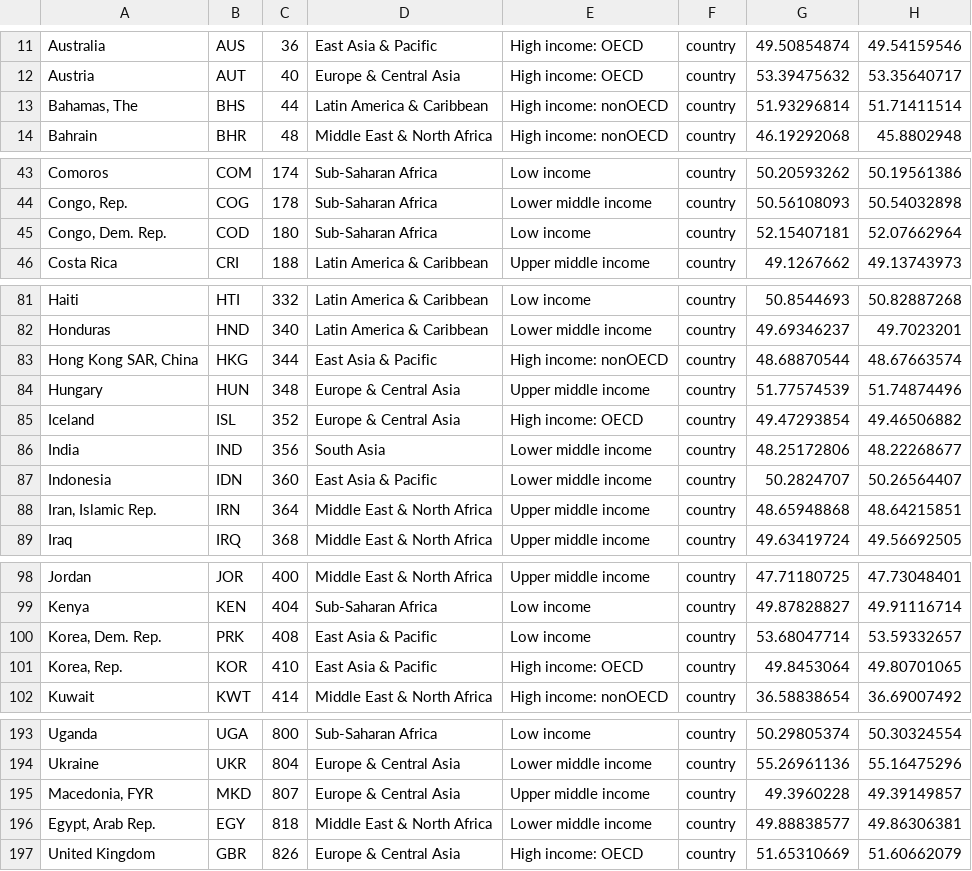
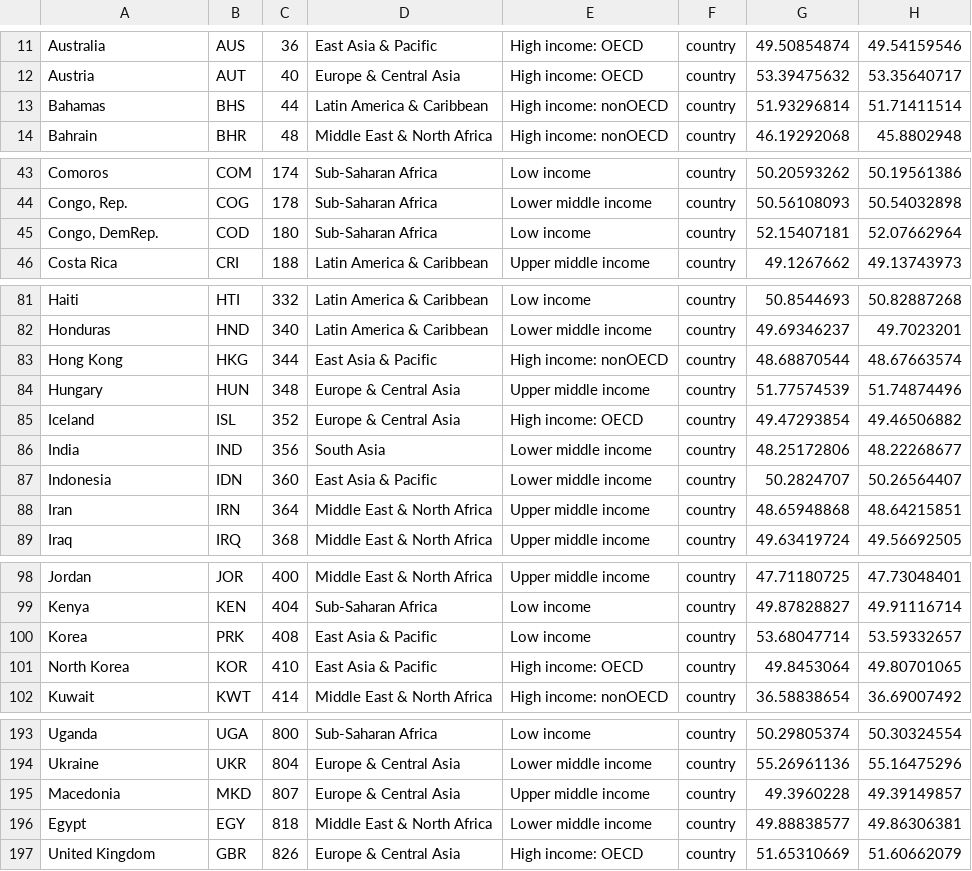
Before and after one commit to davidbauer/sexmap, a CSV file: data/sexratios_inclworld.csv, drawn as a sheet; only a part is shown, gaps mark what is left out; the diff covers the shown part only; the diff names each change by its address in the sheet, - before the commit and + after, or states it on an @@ line.

Commit message:
beautified country names

```diff
--- a/data/sexratios_inclworld.csv
+++ b/data/sexratios_inclworld.csv
-A13: Bahamas, The
+A13: Bahamas
-A45: Congo, Dem. Rep.
+A45: Congo, DemRep.
-A83: Hong Kong SAR, China
+A83: Hong Kong
-A88: Iran, Islamic Rep.
+A88: Iran
-A100: Korea, Dem. Rep.
+A100: Korea
-A101: Korea, Rep.
+A101: North Korea
-A195: Macedonia, FYR
+A195: Macedonia
-A196: Egypt, Arab Rep.
+A196: Egypt
```
Also changed, not shown: 5 edited cells elsewhere in this file.
